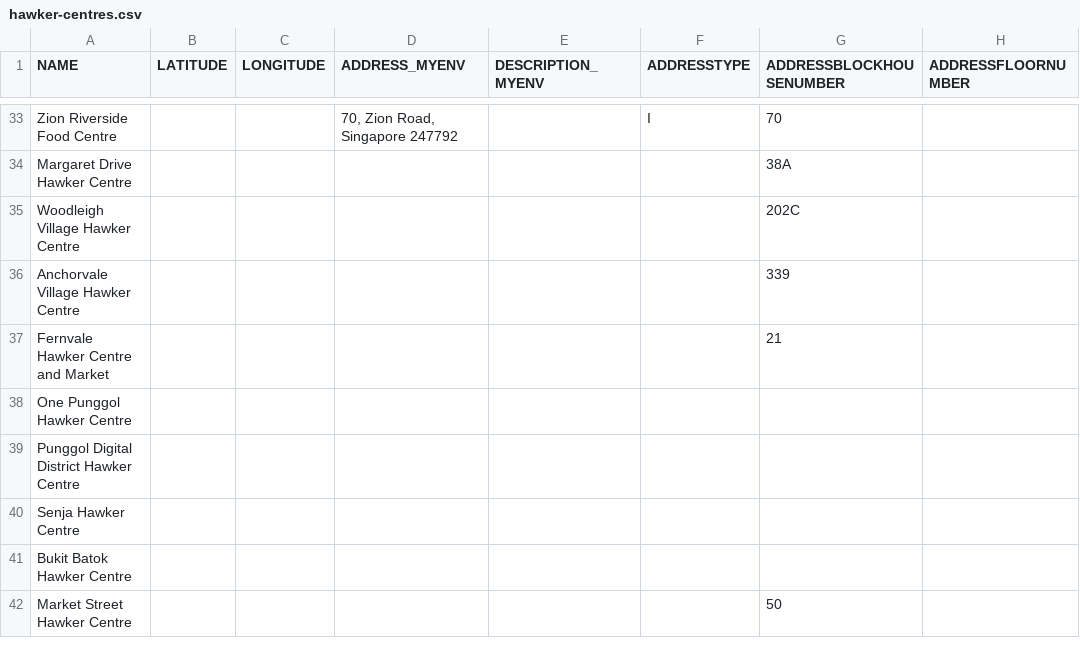
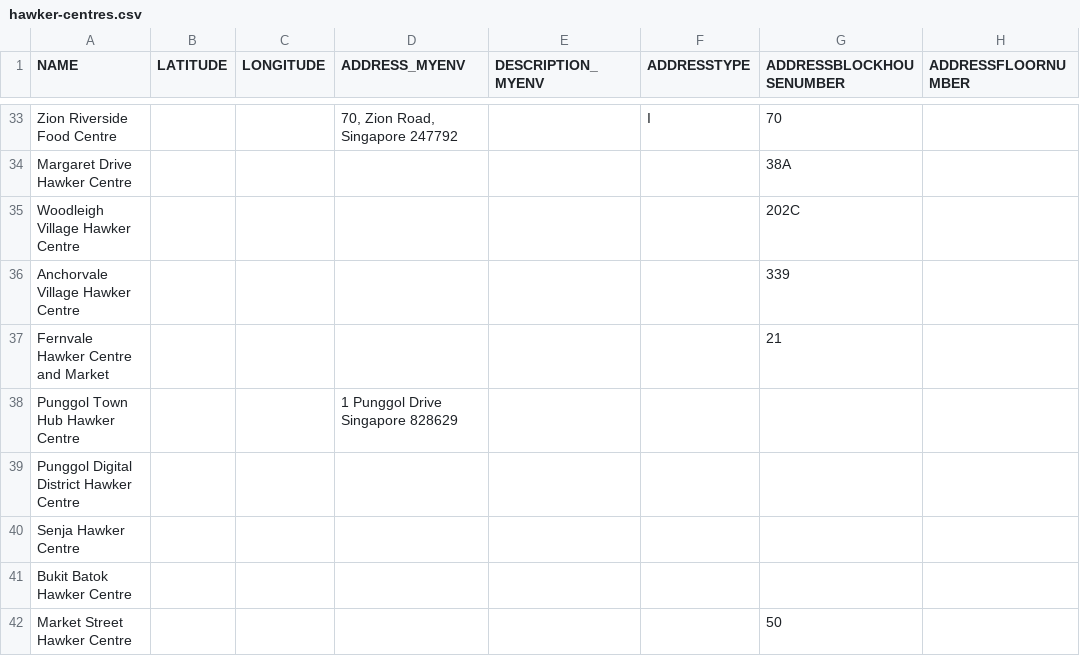
Before and after one commit to averykhoo/hawker-bot, a CSV file: data/hawker-centres/hawker-centres.csv, drawn as a sheet; only a part is shown, gaps mark what is left out; the diff names each change by its address in the sheet, - before the commit and + after, or states it on an @@ line.

Commit message:
change this back but add the address

```diff
--- a/data/hawker-centres/hawker-centres.csv
+++ b/data/hawker-centres/hawker-centres.csv
-A38 (NAME): One Punggol Hawker Centre
+A38 (NAME): Punggol Town Hub Hawker Centre
-D38 (ADDRESS_MYENV): (empty)
+D38 (ADDRESS_MYENV): 1 Punggol Drive Singapore 828629
```
